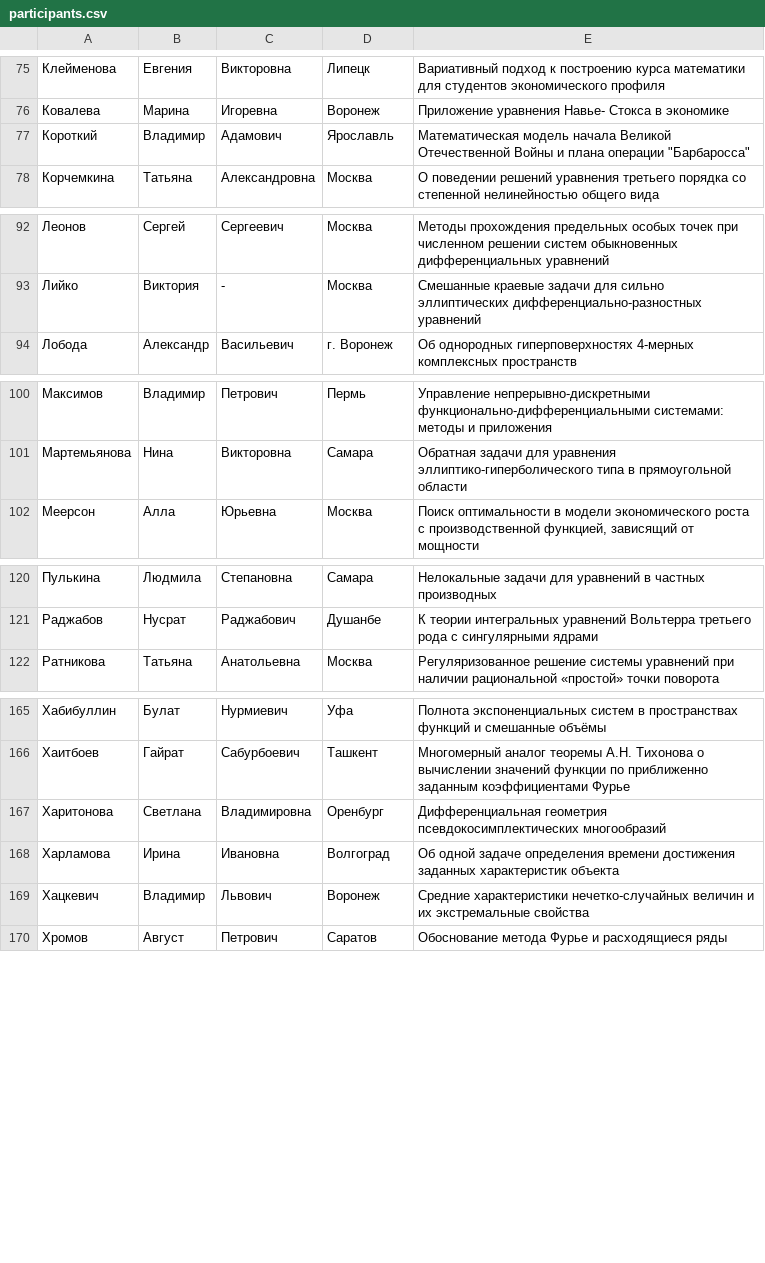
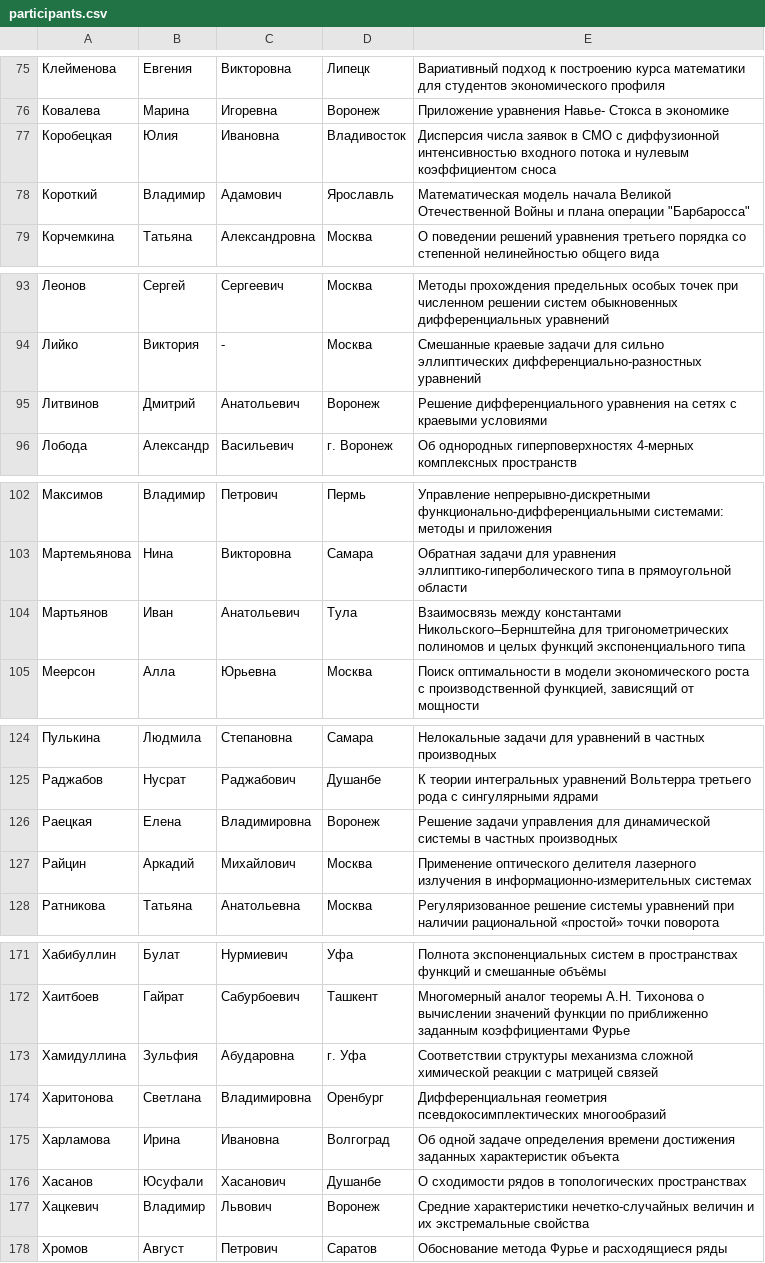
Before and after one commit to ijustbsd/vvmsh-math-vsu, a CSV file: pelican/participants.csv, drawn as a sheet; only a part is shown, gaps mark what is left out; the diff covers the shown part only; the diff names each change by its address in the sheet, - before the commit and + after, or states it on an @@ line.

Commit message:
Обновлён список участников

```diff
--- a/pelican/participants.csv
+++ b/pelican/participants.csv
+row 77: Коробецкая | Юлия | Ивановна | Владивосток | Дисперсия числа заявок в СМО с диффузионной интенсивностью входного потока и нулевым коэффициентом сноса
+row 95: Литвинов | Дмитрий | Анатольевич | Воронеж | Решение дифференциального уравнения на сетях с краевыми условиями
+row 104: Мартьянов | Иван | Анатольевич | Тула | Взаимосвязь между константами Никольского–Бернштейна для тригонометрических полиномов и целых функций экспоненциального типа
+row 126: Раецкая | Елена | Владимировна | Воронеж | Решение задачи управления для динамической системы в частных производных
+row 127: Райцин | Аркадий | Михайлович | Москва | Применение оптического делителя лазерного излучения в информационно-измерительных системах
+row 173: Хамидуллина | Зульфия | Абударовна | г. Уфа | Соответствии структуры механизма сложной химической реакции с матрицей связей
+row 176: Хасанов | Юсуфали | Хасанович | Душанбе | О сходимости рядов в топологических пространствах
```
Also changed, not shown: 2 added rows elsewhere in this file.
